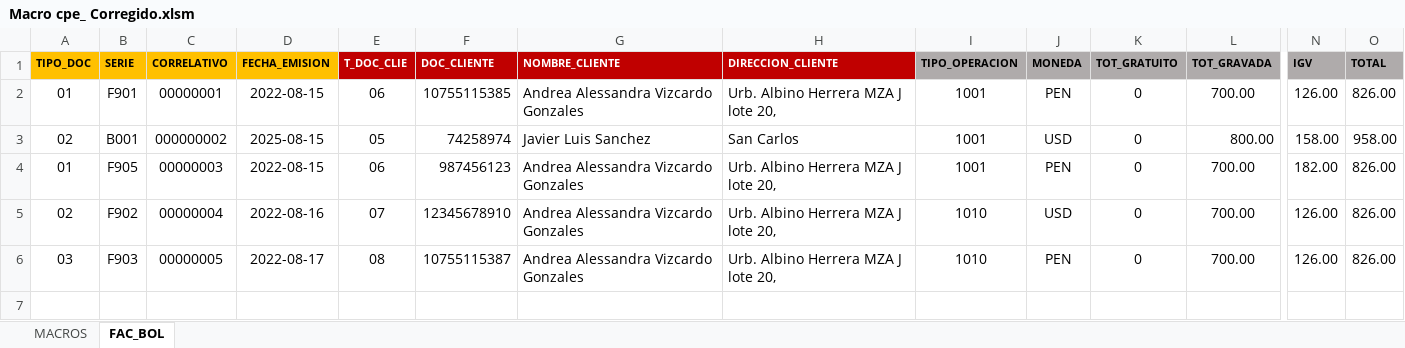
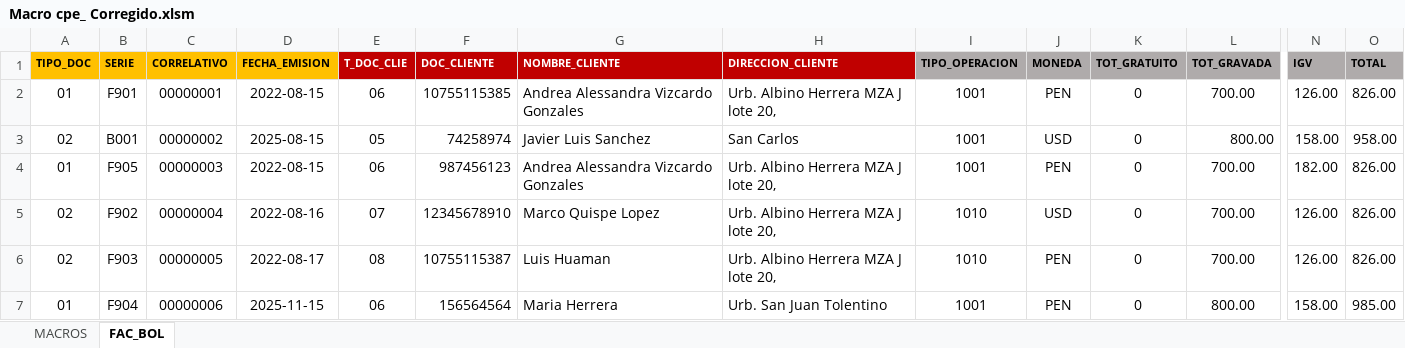
Before and after one commit to Destrabe/PROY-ALG-UTP, an Excel workbook: Macro cpe_ Corregido.xlsm, sheet FAC_BOL, drawn as a sheet; only a part is shown, gaps mark what is left out; values as stored, in another font and other column widths than the file's, no borders; rows hold the shown columns only; the diff names each change by its address in the sheet, - before the commit and + after, or states it on an @@ line.

Commit message:
Correccion del excel

```diff
--- a/Macro cpe_ Corregido.xlsm (sheet FAC_BOL)
+++ b/Macro cpe_ Corregido.xlsm (sheet FAC_BOL)
-C3 (CORRELATIVO): 000000002
+C3 (CORRELATIVO): 00000002
-G5 (NOMBRE_CLIENTE): Andrea Alessandra Vizcardo Gonzales
+G5 (NOMBRE_CLIENTE): Marco Quispe Lopez
-A6 (TIPO_DOC): 03
+A6 (TIPO_DOC): 02
-G6 (NOMBRE_CLIENTE): Andrea Alessandra Vizcardo Gonzales
+G6 (NOMBRE_CLIENTE): Luis Huaman
+row 7: 01 | F904 | 00000006 | 2025-11-15 | 06 | 156564564 | Maria Herrera | Urb. San Juan Tolentino | 1001 | PEN | 0 | 800.00 | 158.00 | 985.00
```
Also changed, not shown: sheet MACROS.
